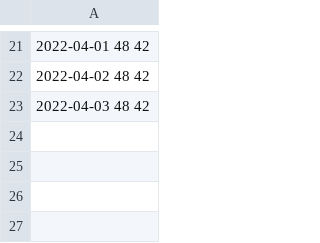
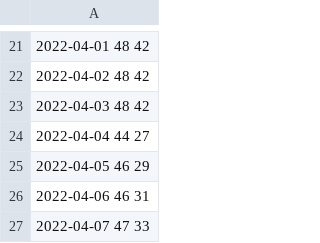
Before and after one commit to smehner1/mini_internet_project, a CSV file: platform/stats/disk_usage.csv, drawn as a sheet; only a part is shown, gaps mark what is left out; the diff names each change by its address in the sheet, - before the commit and + after, or states it on an @@ line.

Commit message:
added connectivity matrix history script; changed path in monitor_disk_usage (today joachim moved /var/www/html/ to another partition

```diff
--- a/platform/stats/disk_usage.csv
+++ b/platform/stats/disk_usage.csv
+row 24: 2022-04-04 44 27
+row 25: 2022-04-05 46 29
+row 26: 2022-04-06 46 31
+row 27: 2022-04-07 47 33
```
Also changed, not shown: platform/stats/user_activity.csv, 3 other files.
